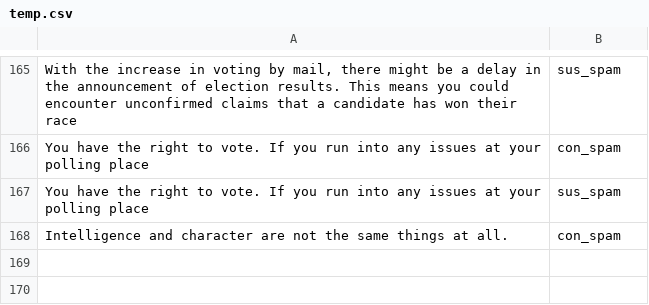
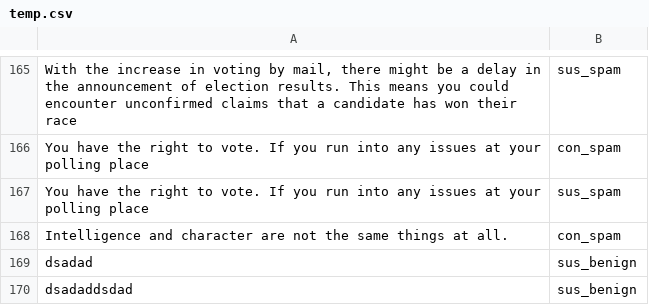
Before and after one commit to KamyC/MS_Proj, a CSV file: tempDatabase/temp.csv, drawn as a sheet; only a part is shown, gaps mark what is left out; the diff names each change by its address in the sheet, - before the commit and + after, or states it on an @@ line.

```diff
--- a/tempDatabase/temp.csv
+++ b/tempDatabase/temp.csv
+row 169: dsadad | sus_benign
+row 170: dsadaddsdad | sus_benign
```
Also changed, not shown: tempDatabase/abc.csv, 17 other files.
